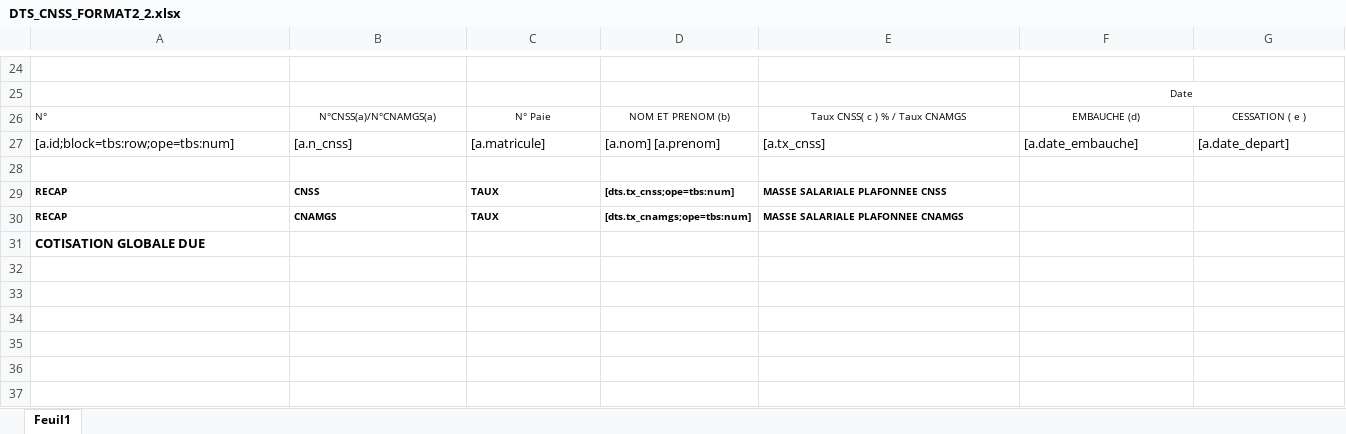
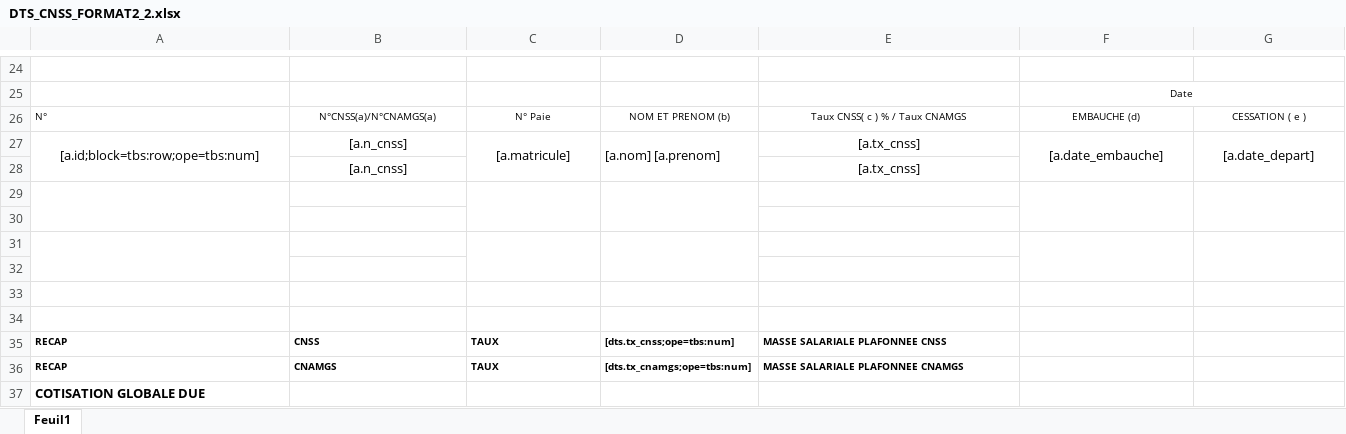
Before and after one commit to hamirkd/sega, an Excel workbook: backend/public/DTS_CNSS_FORMAT2_2.xlsx, sheet Feuil1, drawn as a sheet; only a part is shown, gaps mark what is left out; values as stored, in another font and other column widths than the file's, no borders; charts and pictures not drawn; rows hold the shown columns only; the diff covers the shown part only; the diff names each change by its address in the sheet, - before the commit and + after, or states it on an @@ line.

```diff
--- a/backend/public/DTS_CNSS_FORMAT2_2.xlsx (sheet Feuil1)
+++ b/backend/public/DTS_CNSS_FORMAT2_2.xlsx (sheet Feuil1)
-A27:C27 alignment: left
+A27:C27 alignment: center
+A27:A28 merged
+C27:C28 merged
+D27:D28 merged
-E27:G27 alignment: left
+E27:G27 alignment: center
+F27:F28 merged
+G27:G28 merged
+row 28:  | [a.n_cnss] |  |  | [a.tx_cnss]
+row 29: (empty)
+row 30: (empty)
+row 31: (empty)
+row 32: (empty)
+row 33: (empty)
```
Also changed, not shown: cell formats elsewhere in this sheet, 6 other files.
